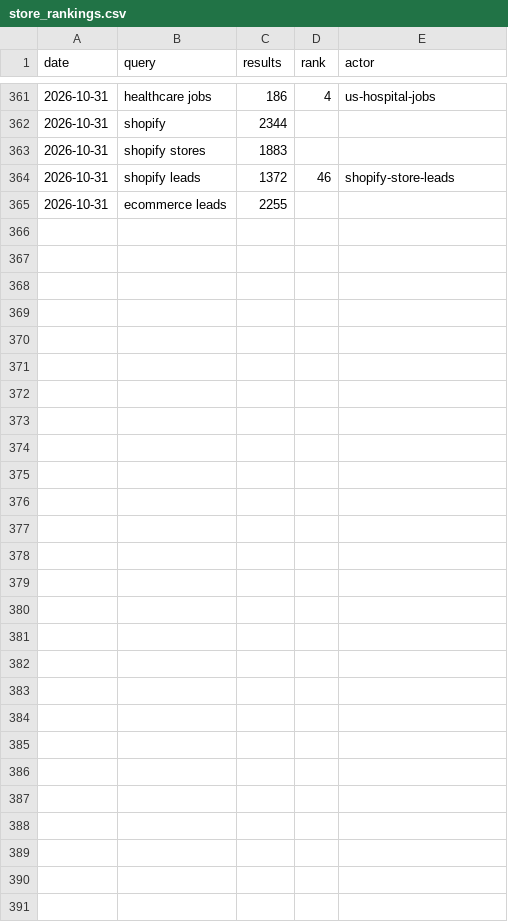
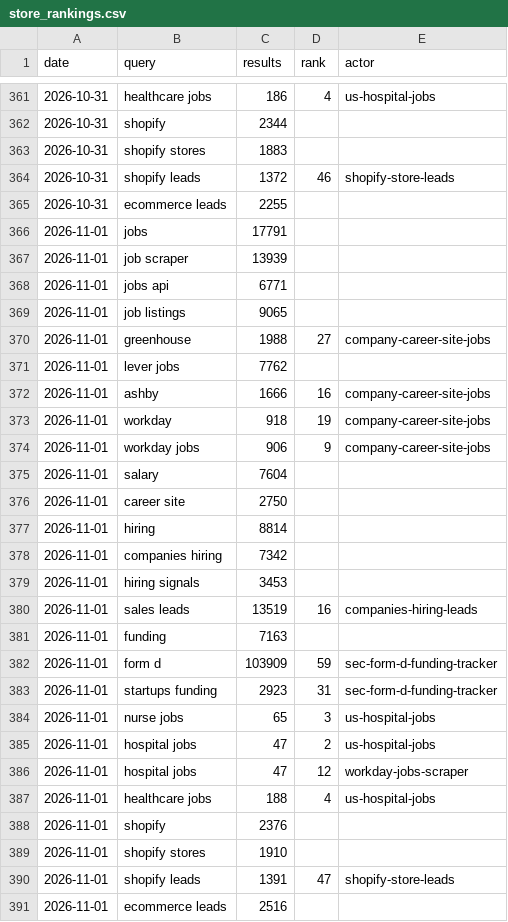
Before and after one commit to dhughes6071/driftwatch, a CSV file: research/data/store_rankings.csv, drawn as a sheet; only a part is shown, gaps mark what is left out.

```diff
--- a/research/data/store_rankings.csv
+++ b/research/data/store_rankings.csv
@@ -365 +365,27 @@ date,query,results,rank,actor
 2026-10-31,ecommerce leads,2255,,
+2026-11-01,jobs,17791,,
+2026-11-01,job scraper,13939,,
+2026-11-01,jobs api,6771,,
+2026-11-01,job listings,9065,,
+2026-11-01,greenhouse,1988,27,company-career-site-jobs
+2026-11-01,lever jobs,7762,,
+2026-11-01,ashby,1666,16,company-career-site-jobs
+2026-11-01,workday,918,19,company-career-site-jobs
+2026-11-01,workday jobs,906,9,company-career-site-jobs
+2026-11-01,salary,7604,,
+2026-11-01,career site,2750,,
+2026-11-01,hiring,8814,,
+2026-11-01,companies hiring,7342,,
+2026-11-01,hiring signals,3453,,
+2026-11-01,sales leads,13519,16,companies-hiring-leads
+2026-11-01,funding,7163,,
+2026-11-01,form d,103909,59,sec-form-d-funding-tracker
+2026-11-01,startups funding,2923,31,sec-form-d-funding-tracker
+2026-11-01,nurse jobs,65,3,us-hospital-jobs
+2026-11-01,hospital jobs,47,2,us-hospital-jobs
+2026-11-01,hospital jobs,47,12,workday-jobs-scraper
+2026-11-01,healthcare jobs,188,4,us-hospital-jobs
+2026-11-01,shopify,2376,,
+2026-11-01,shopify stores,1910,,
+2026-11-01,shopify leads,1391,47,shopify-store-leads
+2026-11-01,ecommerce leads,2516,,
```
Also changed, not shown: research/data/actor_stats_daily.csv.
